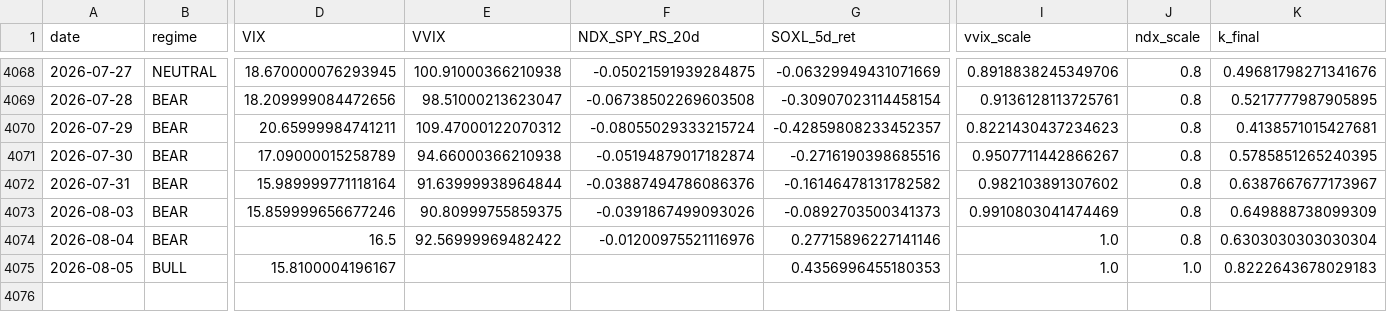
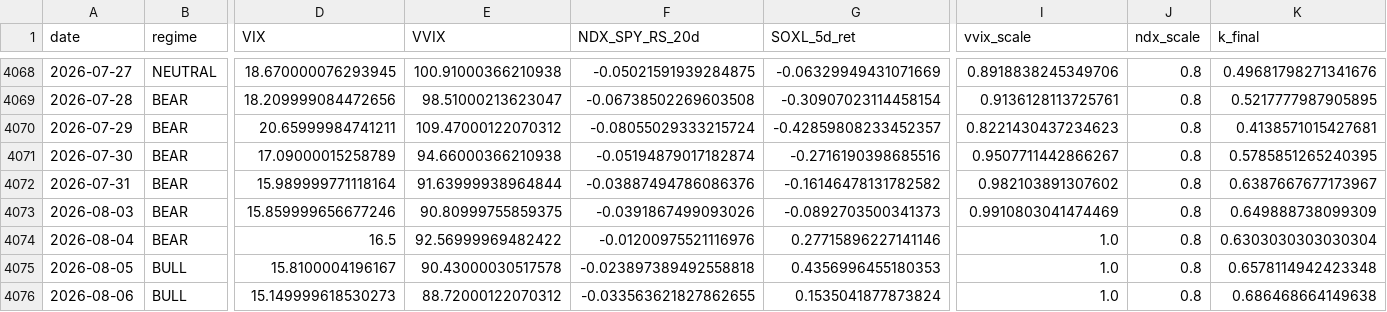
Before and after one commit to sunghakg/bube-v1-dashboard, a CSV file: data/v2_final/signal_diagnostics.csv, drawn as a sheet; only a part is shown, gaps mark what is left out; rows hold the shown columns only; the diff names each change by its address in the sheet, - before the commit and + after, or states it on an @@ line.

```diff
--- a/data/v2_final/signal_diagnostics.csv
+++ b/data/v2_final/signal_diagnostics.csv
-E4075 (VVIX): (empty)
+E4075 (VVIX): 90.43000030517578
-F4075 (NDX_SPY_RS_20d): (empty)
+F4075 (NDX_SPY_RS_20d): -0.023897389492558818
-J4075 (ndx_scale): 1.0
+J4075 (ndx_scale): 0.8
-K4075 (k_final): 0.8222643678029183
+K4075 (k_final): 0.6578114942423348
+row 4076: 2026-08-06 | BULL | 15.149999618530273 | 88.72000122070312 | -0.033563621827862655 | 0.1535041877873824 | 1.0 | 0.8 | 0.686468664149638
```
Also changed, not shown: data/champ_nomargin/daily.csv, data/champ_nomargin/equity_curves.csv, 12 other files.
